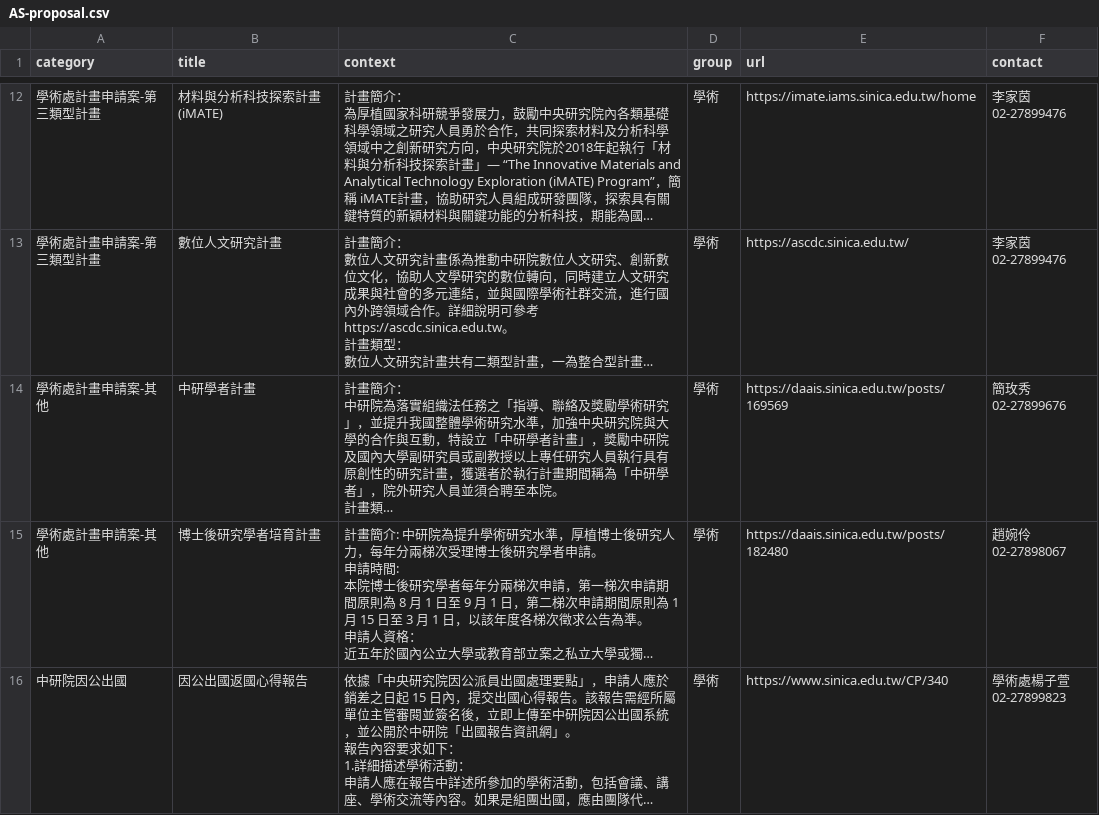
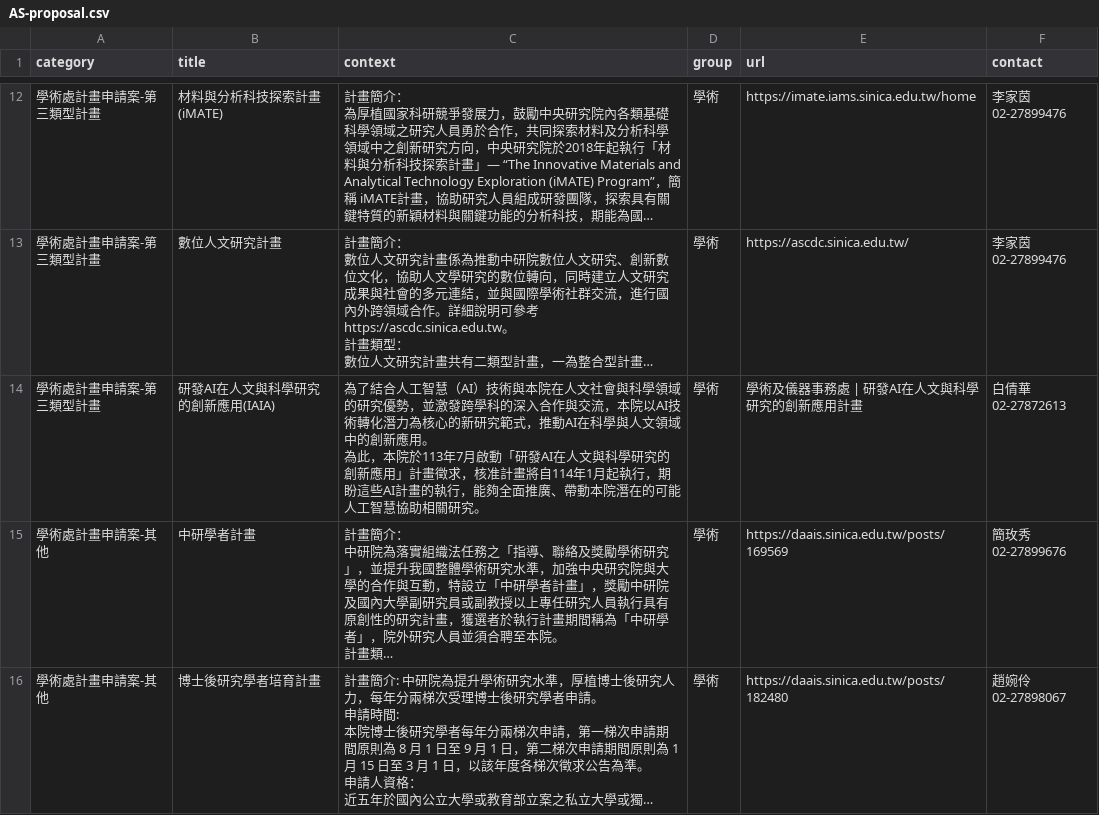
Before and after one commit to AS-AIGC/AS-FAQ-Bot, a CSV file: data/source/AS-proposal.csv, drawn as a sheet; only a part is shown, gaps mark what is left out; the shorter side is filled out with more unchanged rows; long unchanged cells end in …; ↵ is a line break in a cell; the diff covers the shown part only; the diff names each change by its address in the sheet, - before the commit and + after, or states it on an @@ line.

```diff
--- a/data/source/AS-proposal.csv
+++ b/data/source/AS-proposal.csv
+row 14: 學術處計畫申請案-第三類型計畫 | 研發AI在人文與科學研究的創新應用(IAIA) | 為了結合人工智慧（AI）技術與本院在人文社會與科學領域的研究優勢，並激發跨學科的深入合作與交流，本院以AI技術轉化潛力為核心的新研究範式，推動AI在科學與人文領域中的創新應用。 ↵ 為此，本院於113年7月啟動「研發AI在人文與科學研究的創新應用」計畫徵求，核准計畫將自114年1月起執行，期盼這些AI計畫的執行，能夠全面推廣、帶動本院潛在的可能人工智慧協助相關研究。 | 學術 | 學術及儀器事務處 | 研發AI在人文與科學研究的創新應用計畫 | 白倩華 02-27872613
```
Also changed, not shown: 1 added row elsewhere in this file, 1 other file.
